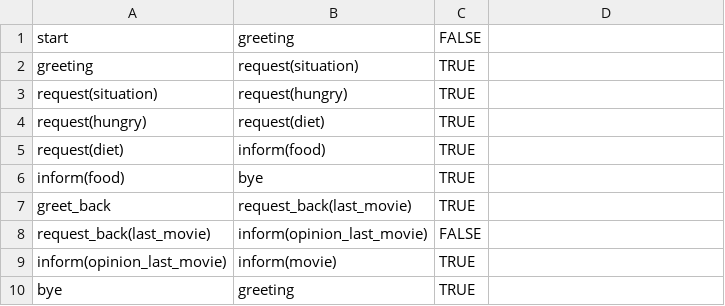
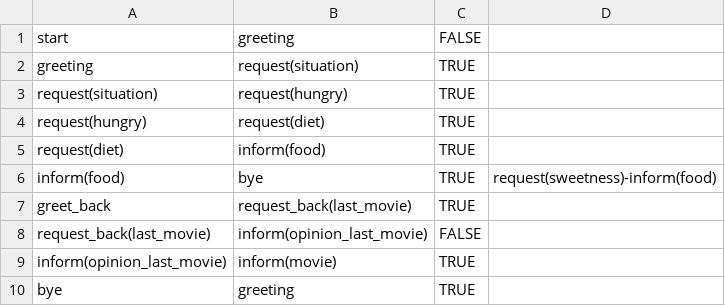
Before and after one commit to UofGSocialRobotics/Conversational-Agent, a CSV file: food/resources/dm/model.csv, drawn as a sheet.

```diff
--- a/food/resources/dm/model.csv
+++ b/food/resources/dm/model.csv
@@ -5,3 +5,3 @@ request(hungry),request(diet),TRUE,,
 request(diet),inform(food),TRUE,,
-inform(food),bye,TRUE,,
+inform(food),bye,TRUE,request(sweetness)-inform(food),
 greet_back,request_back(last_movie),TRUE,,
```
Also changed, not shown: food/resources/nlg/sentence_db.csv, 6 other files.
